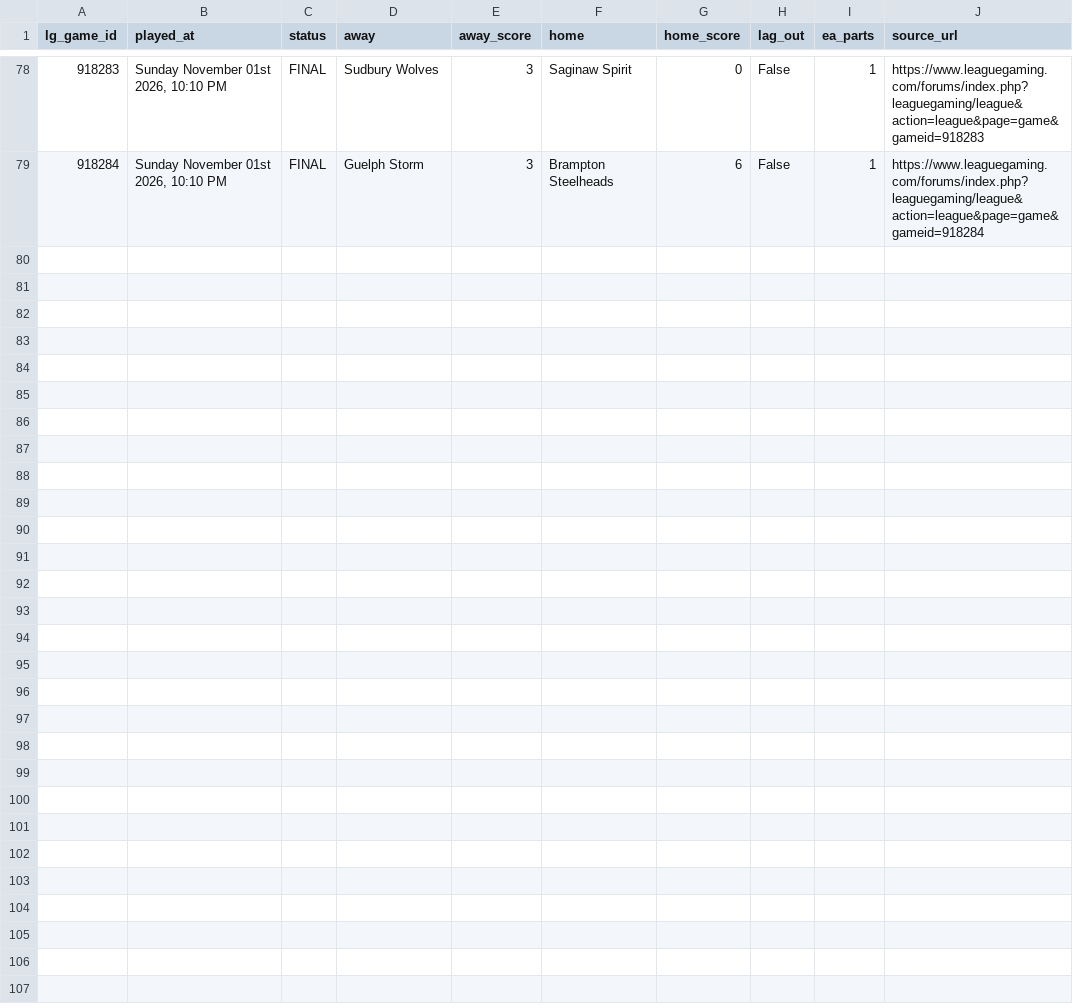
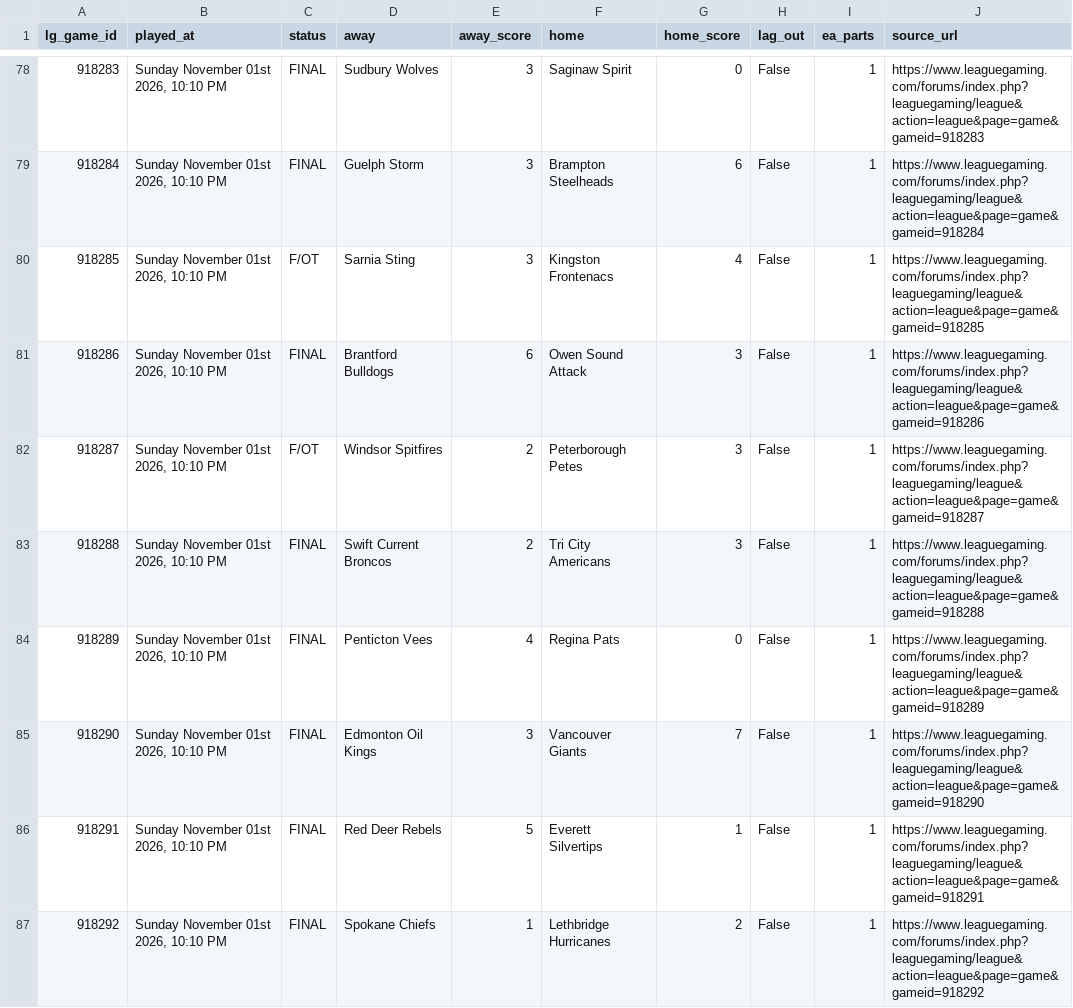
Before and after one commit to bellyjelly9393-ux/ELITECHELMEDIA, a CSV file: lgchl-drops/games/s55/2026-11-01/games.csv, drawn as a sheet; only a part is shown, gaps mark what is left out; the diff covers the shown part only.

```diff
--- a/lgchl-drops/games/s55/2026-11-01/games.csv
+++ b/lgchl-drops/games/s55/2026-11-01/games.csv
@@ -79 +79,9 @@ lg_game_id,played_at,status,away,away_score,home,home_score,lag_out,ea_parts,sou
 918284,"Sunday November 01st 2026, 10:10 PM",FINAL,Guelph Storm,3,Brampton Steelheads,6,False,1,https://www.leaguegaming.com/forums/index.php?leaguegaming/league&action=league&page=game&gameid=918284
+918285,"Sunday November 01st 2026, 10:10 PM",F/OT,Sarnia Sting,3,Kingston Frontenacs,4,False,1,https://www.leaguegaming.com/forums/index.php?leaguegaming/league&action=league&page=game&gameid=918285
+918286,"Sunday November 01st 2026, 10:10 PM",FINAL,Brantford Bulldogs,6,Owen Sound Attack,3,False,1,https://www.leaguegaming.com/forums/index.php?leaguegaming/league&action=league&page=game&gameid=918286
+918287,"Sunday November 01st 2026, 10:10 PM",F/OT,Windsor Spitfires,2,Peterborough Petes,3,False,1,https://www.leaguegaming.com/forums/index.php?leaguegaming/league&action=league&page=game&gameid=918287
+918288,"Sunday November 01st 2026, 10:10 PM",FINAL,Swift Current Broncos,2,Tri City Americans,3,False,1,https://www.leaguegaming.com/forums/index.php?leaguegaming/league&action=league&page=game&gameid=918288
+918289,"Sunday November 01st 2026, 10:10 PM",FINAL,Penticton Vees,4,Regina Pats,0,False,1,https://www.leaguegaming.com/forums/index.php?leaguegaming/league&action=league&page=game&gameid=918289
+918290,"Sunday November 01st 2026, 10:10 PM",FINAL,Edmonton Oil Kings,3,Vancouver Giants,7,False,1,https://www.leaguegaming.com/forums/index.php?leaguegaming/league&action=league&page=game&gameid=918290
+918291,"Sunday November 01st 2026, 10:10 PM",FINAL,Red Deer Rebels,5,Everett Silvertips,1,False,1,https://www.leaguegaming.com/forums/index.php?leaguegaming/league&action=league&page=game&gameid=918291
+918292,"Sunday November 01st 2026, 10:10 PM",FINAL,Spokane Chiefs,1,Lethbridge Hurricanes,2,False,1,https://www.leaguegaming.com/forums/index.php?leaguegaming/league&action=league&page=game&gameid=918292
```
Also changed, not shown: 7 added rows elsewhere in this file, lgchl-drops/games/s55/2026-11-01/goalie_game_lines.csv, 18 other files.
